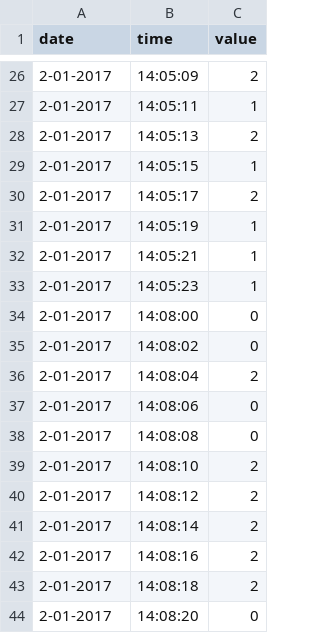
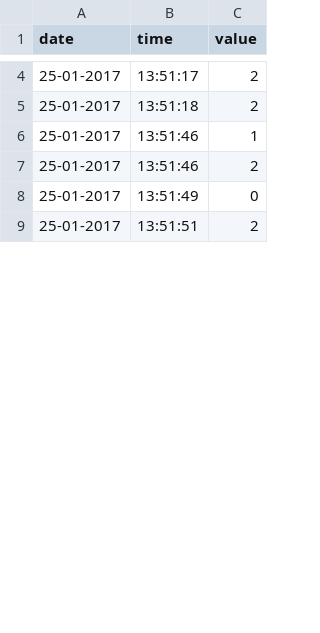
Before and after one commit to NynkevK/waterproof, a CSV file: testdata.csv, drawn as a sheet; only a part is shown, gaps mark what is left out; the diff covers the shown part only.

```diff
--- a/testdata.csv
+++ b/testdata.csv
@@ -26,19 +4,6 @@ date;time;value
-2-01-2017;14:05:09;2
-2-01-2017;14:05:11;1
-2-01-2017;14:05:13;2
-2-01-2017;14:05:15;1
-2-01-2017;14:05:17;2
-2-01-2017;14:05:19;1
-2-01-2017;14:05:21;1
-2-01-2017;14:05:23;1
-2-01-2017;14:08:00;0
-2-01-2017;14:08:02;0
-2-01-2017;14:08:04;2
-2-01-2017;14:08:06;0
-2-01-2017;14:08:08;0
-2-01-2017;14:08:10;2
-2-01-2017;14:08:12;2
-2-01-2017;14:08:14;2
-2-01-2017;14:08:16;2
-2-01-2017;14:08:18;2
-2-01-2017;14:08:20;0
+25-01-2017;13:51:17;2
+25-01-2017;13:51:18;2
+25-01-2017;13:51:46;1
+25-01-2017;13:51:46;2
+25-01-2017;13:51:49;0
+25-01-2017;13:51:51;2
```
Also changed, not shown: 35 removed rows and 8 edited cells elsewhere in this file, 1 other file.
